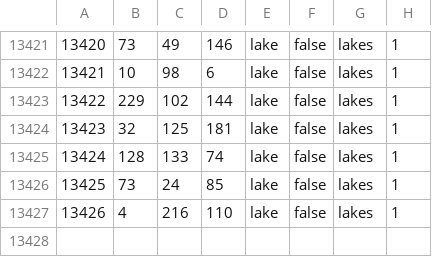
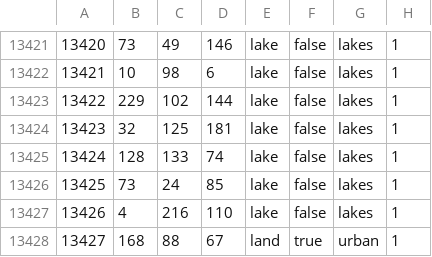
Before and after one commit to Foksyanich149/Vanilla-, a CSV file: map/definition.csv, drawn as a sheet; only a part is shown, gaps mark what is left out.

```diff
--- a/map/definition.csv
+++ b/map/definition.csv
@@ -13427 +13427,2 @@
 13426;4;216;110;lake;false;lakes;1
+13427;168;88;67;land;true;urban;1
```
Also changed, not shown: 39 other files.
